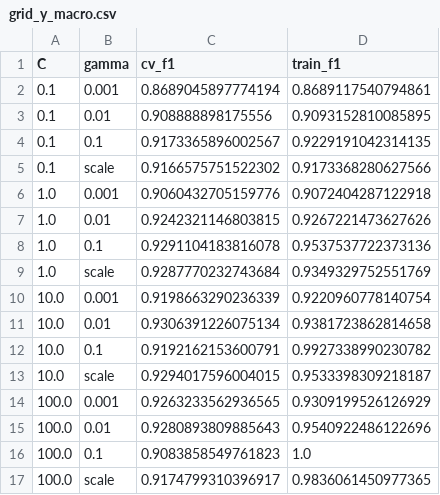
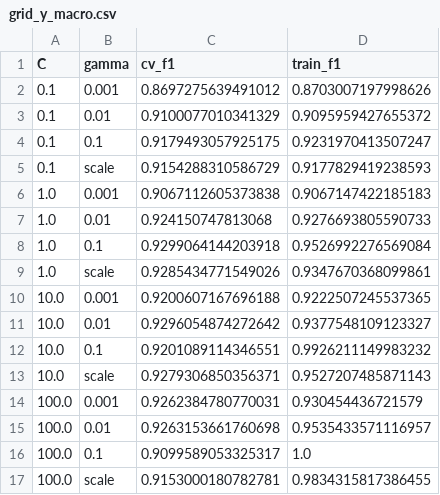
Before and after one commit to isabellitaxDioshija/MP3-Met.-Mod.-Mat.-IA, a CSV file: results/grid_y_macro.csv, drawn as a sheet.

```diff
--- a/results/grid_y_macro.csv
+++ b/results/grid_y_macro.csv
@@ -1,17 +1,17 @@
 C,gamma,cv_f1,train_f1
-0.1,0.001,0.8689045897774194,0.8689117540794861
-0.1,0.01,0.908888898175556,0.9093152810085895
-0.1,0.1,0.9173365896002567,0.9229191042314135
-0.1,scale,0.9166575751522302,0.9173368280627566
-1.0,0.001,0.9060432705159776,0.9072404287122918
-1.0,0.01,0.9242321146803815,0.9267221473627626
-1.0,0.1,0.9291104183816078,0.9537537722373136
-1.0,scale,0.9287770232743684,0.9349329752551769
-10.0,0.001,0.9198663290236339,0.9220960778140754
-10.0,0.01,0.9306391226075134,0.9381723862814658
-10.0,0.1,0.9192162153600791,0.9927338990230782
-10.0,scale,0.9294017596004015,0.9533398309218187
-100.0,0.001,0.9263233562936565,0.9309199526126929
-100.0,0.01,0.9280893809885643,0.9540922486122696
-100.0,0.1,0.9083858549761823,1.0
-100.0,scale,0.9174799310396917,0.9836061450977365
+0.1,0.001,0.8697275639491012,0.8703007197998626
+0.1,0.01,0.9100077010341329,0.9095959427655372
+0.1,0.1,0.9179493057925175,0.9231970413507247
+0.1,scale,0.9154288310586729,0.9177829419238593
+1.0,0.001,0.9067112605373838,0.9067147422185183
+1.0,0.01,0.924150747813068,0.9276693805590733
+1.0,0.1,0.9299064144203918,0.9526992276569084
+1.0,scale,0.9285434771549026,0.9347670368099861
+10.0,0.001,0.9200607167696188,0.9222507245537365
+10.0,0.01,0.9296054874272642,0.9377548109123327
+10.0,0.1,0.9201089114346551,0.9926211149983232
+10.0,scale,0.9279306850356371,0.9527207485871143
+100.0,0.001,0.9262384780770031,0.930454436721579
+100.0,0.01,0.9263153661760698,0.9535433571116957
+100.0,0.1,0.9099589053325317,1.0
+100.0,scale,0.9153000180782781,0.9834315817386455
```
Also changed, not shown: 19 other files.
